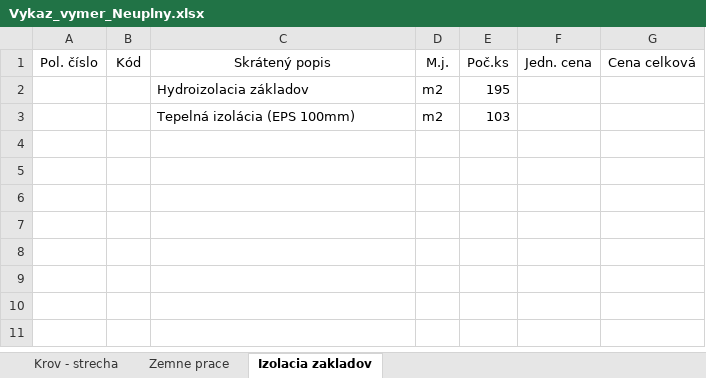
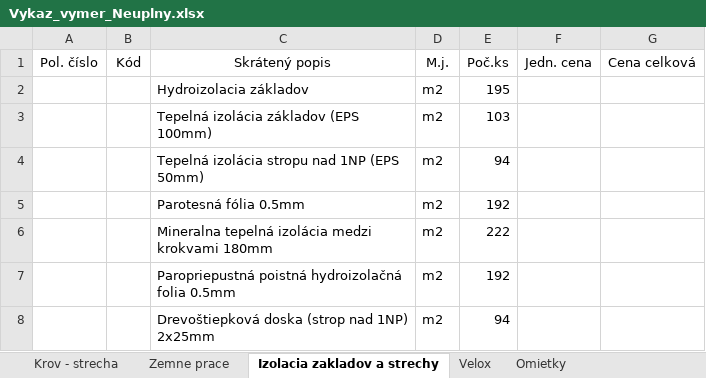
Before and after one commit to roon63/Projekt_Senkvice, an Excel workbook: Vykaz_vymer_Neuplny.xlsx, sheet Izolacia zakladov a strechy, drawn as a sheet; values as stored, in another font and other column widths than the file's, no borders; the diff names each change by its address in the sheet, - before the commit and + after, or states it on an @@ line.

```diff
--- a/Vykaz_vymer_Neuplny.xlsx (sheet Izolacia zakladov a strechy)
+++ b/Vykaz_vymer_Neuplny.xlsx (sheet Izolacia zakladov a strechy)
-sheet tab: Izolacia zakladov
+sheet tab: Izolacia zakladov a strechy
+sheet tab: Velox
+sheet tab: Omietky
-C3 (Skrátený popis): Tepelná izolácia (EPS 100mm)
+C3 (Skrátený popis): Tepelná izolácia základov (EPS 100mm)
+row 4:  |  | Tepelná izolácia stropu nad 1NP (EPS 50mm) | m2 | 94
+row 5:  |  | Parotesná fólia 0.5mm | m2 | 192
+row 6:  |  | Mineralna tepelná izolácia medzi krokvami 180mm | m2 | 222
+row 7:  |  | Paropriepustná poistná hydroizolačná folia 0.5mm | m2 | 192
+row 8:  |  | Drevoštiepková doska (strop nad 1NP) 2x25mm | m2 | 94
```
Also changed, not shown: other sheet tabs.
